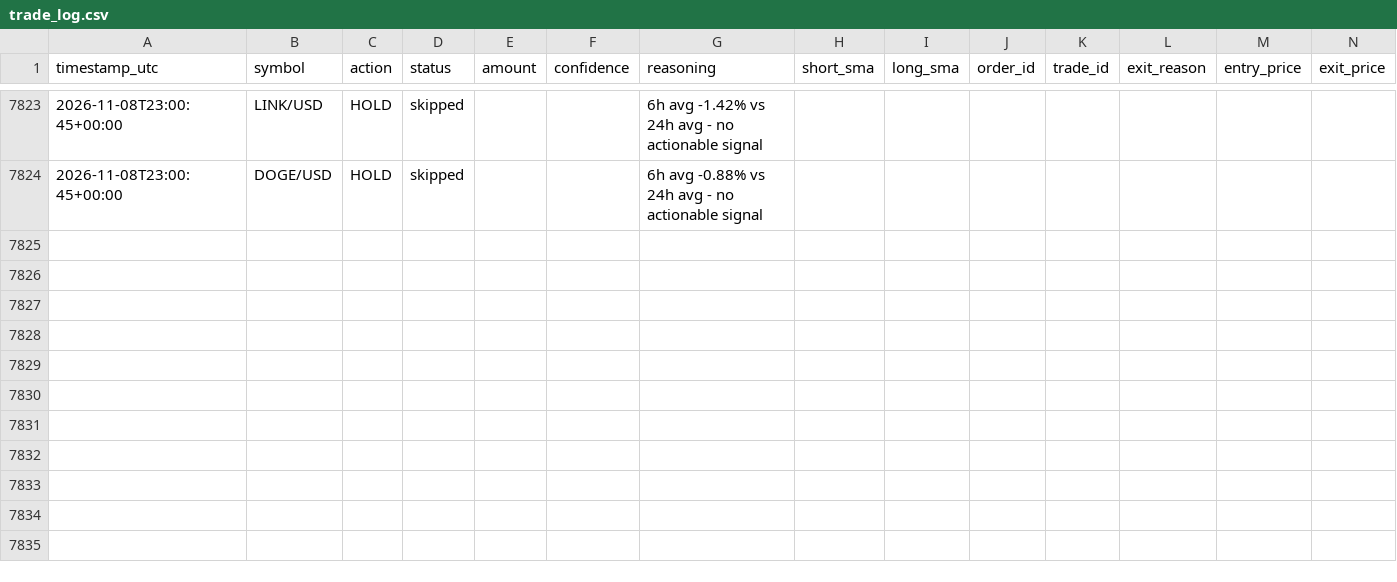
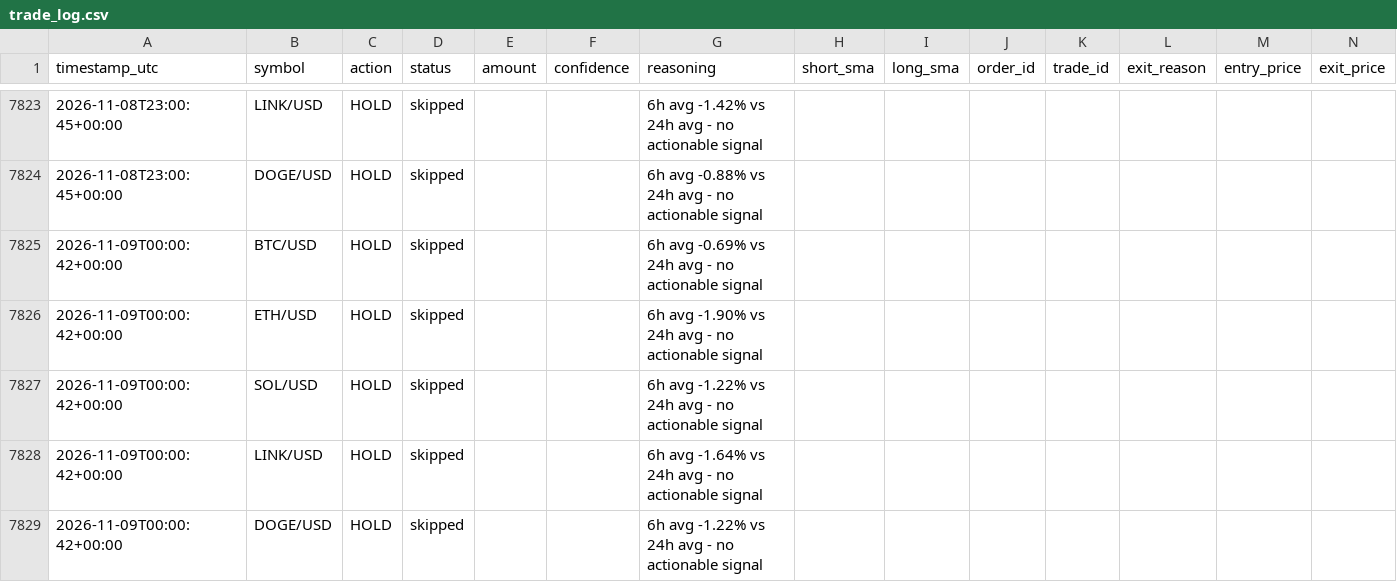
Before and after one commit to wheresej2k/crypto-trading-agent, a CSV file: logs/trade_log.csv, drawn as a sheet; only a part is shown, gaps mark what is left out; rows hold the shown columns only; the diff names each change by its address in the sheet, - before the commit and + after, or states it on an @@ line.

```diff
--- a/logs/trade_log.csv
+++ b/logs/trade_log.csv
+row 7825: 2026-11-09T00:00:42+00:00 | BTC/USD | HOLD | skipped |  |  | 6h avg -0.69% vs 24h avg - no actionable signal
+row 7826: 2026-11-09T00:00:42+00:00 | ETH/USD | HOLD | skipped |  |  | 6h avg -1.90% vs 24h avg - no actionable signal
+row 7827: 2026-11-09T00:00:42+00:00 | SOL/USD | HOLD | skipped |  |  | 6h avg -1.22% vs 24h avg - no actionable signal
+row 7828: 2026-11-09T00:00:42+00:00 | LINK/USD | HOLD | skipped |  |  | 6h avg -1.64% vs 24h avg - no actionable signal
+row 7829: 2026-11-09T00:00:42+00:00 | DOGE/USD | HOLD | skipped |  |  | 6h avg -1.22% vs 24h avg - no actionable signal
```
Also changed, not shown: 2 other files.
